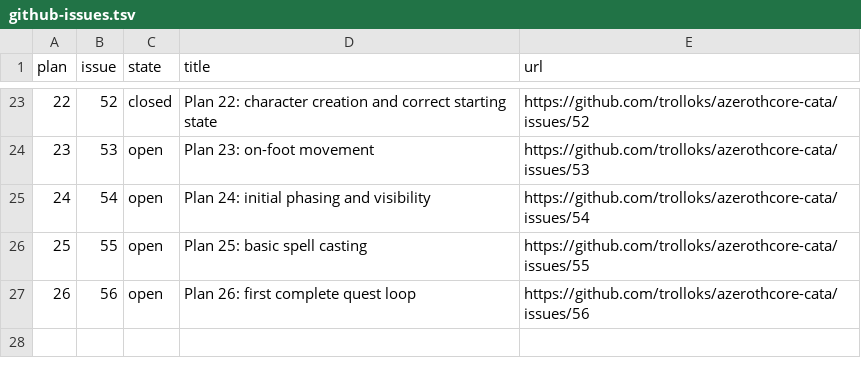
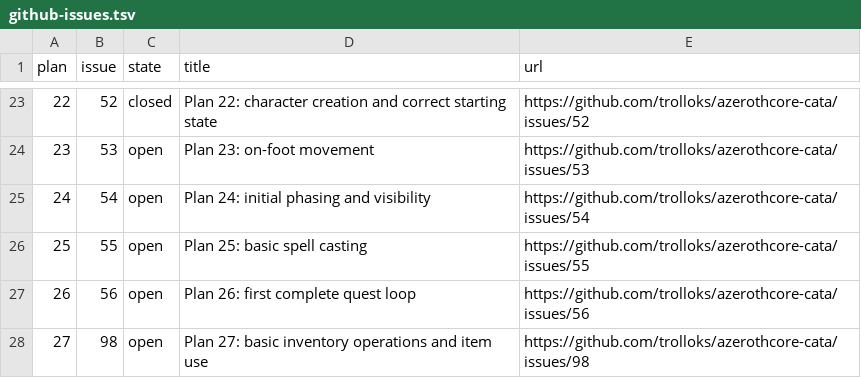
Before and after one commit to trolloks/azerothcore-cata, a TSV file: plan/github-issues.tsv, drawn as a sheet; only a part is shown, gaps mark what is left out.

```diff
--- a/plan/github-issues.tsv
+++ b/plan/github-issues.tsv
@@ -27 +27,2 @@ plan	issue	state	title	url
 26	56	open	Plan 26: first complete quest loop	https://github.com/trolloks/azerothcore-cata/issues/56
+27	98	open	Plan 27: basic inventory operations and item use	https://github.com/trolloks/azerothcore-cata/issues/98
```
Also changed, not shown: plan/parity-functionality.tsv, 8 other files.
